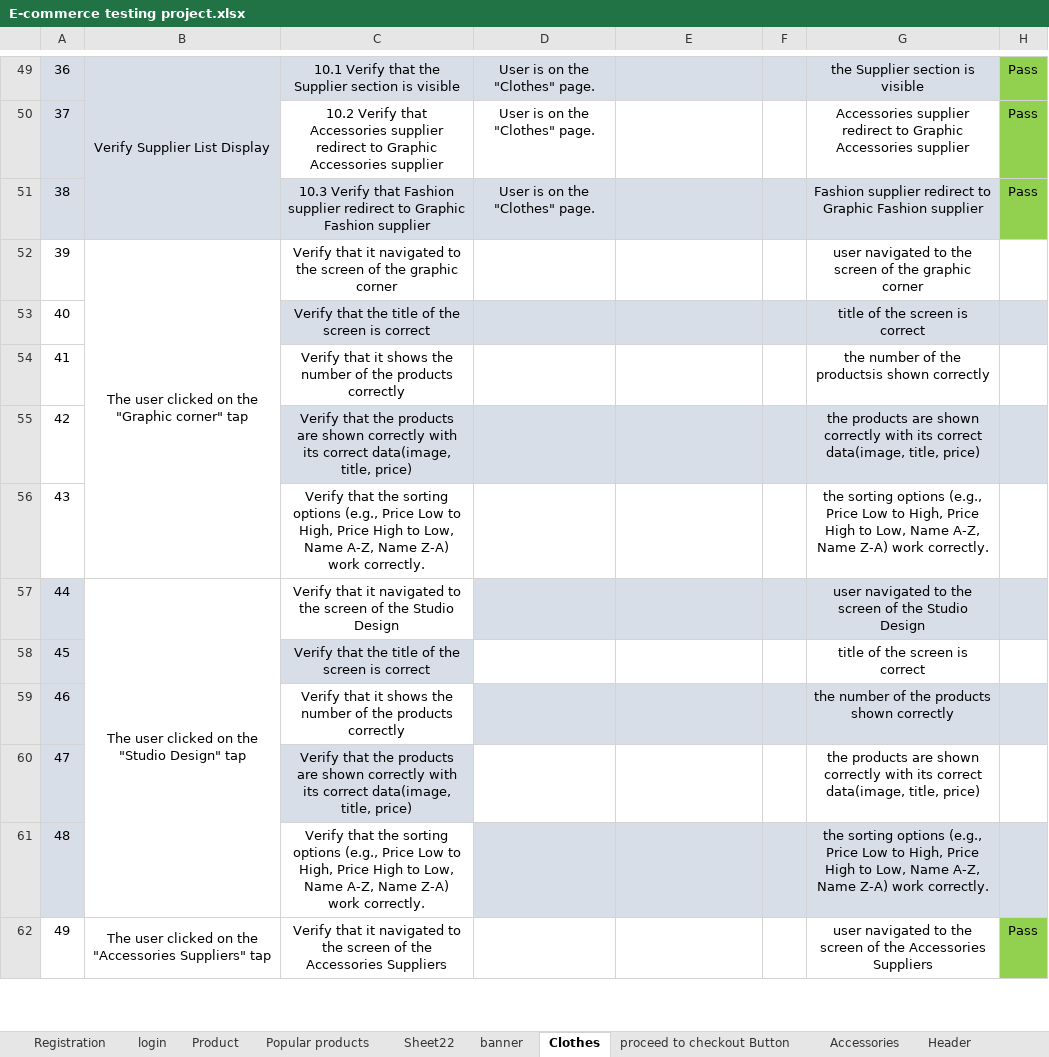
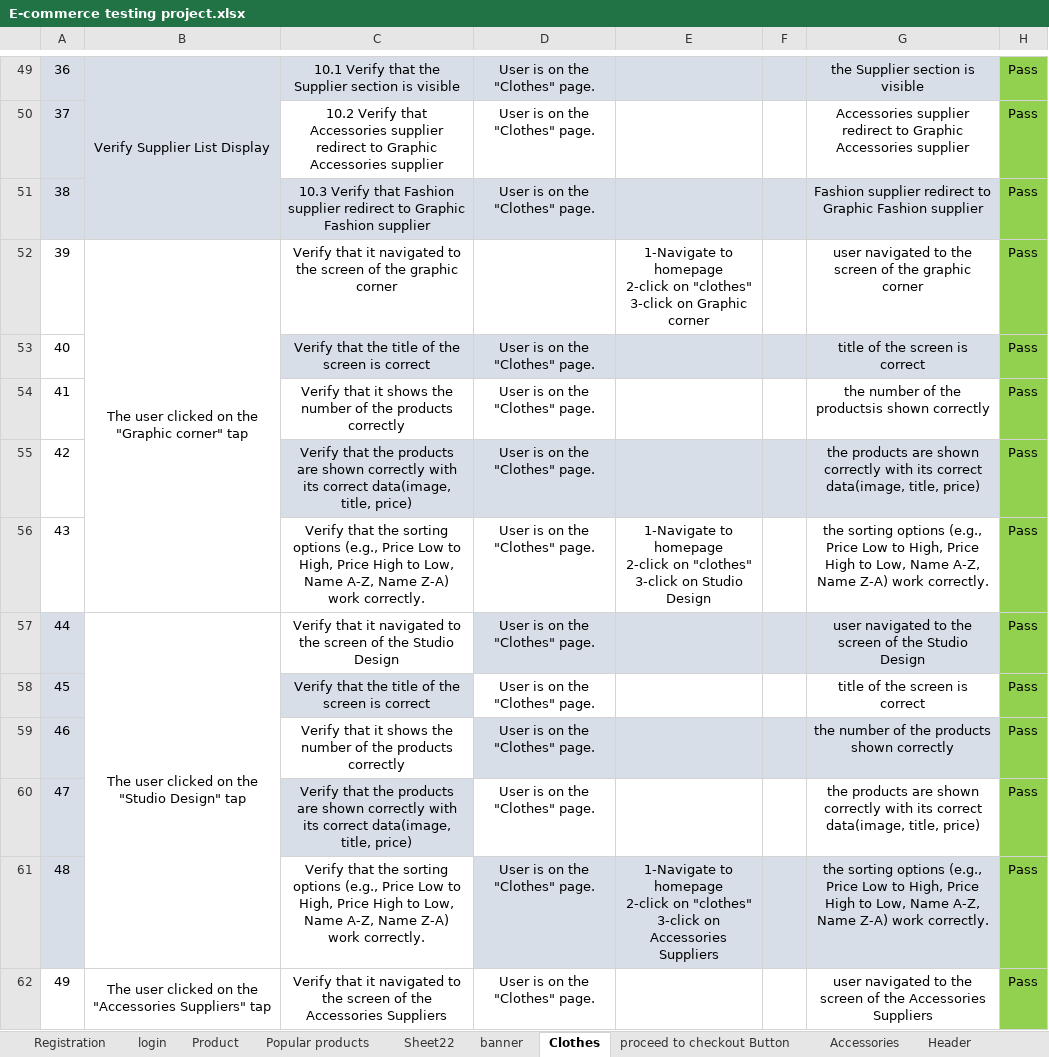
Before and after one commit to MahmoudElshaarawy2020/GHR2_SWD6_G1-Team1, an Excel workbook: E-commerce testing project.xlsx, sheet Clothes, drawn as a sheet; only a part is shown, gaps mark what is left out; values as stored, in another font and other column widths than the file's, no borders; charts and pictures not drawn; ↵ is a line break in a cell; the diff covers the shown part only; the diff names each change by its address in the sheet, - before the commit and + after, or states it on an @@ line.

```diff
--- a/E-commerce testing project.xlsx (sheet Clothes)
+++ b/E-commerce testing project.xlsx (sheet Clothes)
-E52: (empty)
+E52: 1-Navigate to homepage ↵ 2-click on "clothes" ↵ 3-click on Graphic corner
-H52:H61: (empty)
+H52:H61: Pass
-H52 fill: none
+H52 fill: #92D050
-D53:D62: (empty)
+D53:D62: User is on the "Clothes" page.
-H53 fill: #D7DEE7
+H53 fill: #92D050
-H54 fill: none
+H54 fill: #92D050
-H55 fill: #D7DEE7
+H55 fill: #92D050
-E56: (empty)
+E56: 1-Navigate to homepage ↵ 2-click on "clothes" ↵ 3-click on Studio Design
-H56 fill: none
+H56 fill: #92D050
-H57 fill: #D7DEE7
+H57 fill: #92D050
-H58 fill: none
+H58 fill: #92D050
-H59 fill: #D7DEE7
+H59 fill: #92D050
-H60 fill: none
+H60 fill: #92D050
-E61: (empty)
+E61: 1-Navigate to homepage ↵ 2-click on "clothes" ↵ 3-click on Accessories Suppliers
-H61 fill: #D7DEE7
+H61 fill: #92D050
```
Also changed, not shown: 19 edited cells and cell formats elsewhere in this sheet, sheet Registration, sheet proceed to checkout data page, sheet Header, sheet Add to cart page, sheet Accessories, sheet Product, 4 more sheets.
